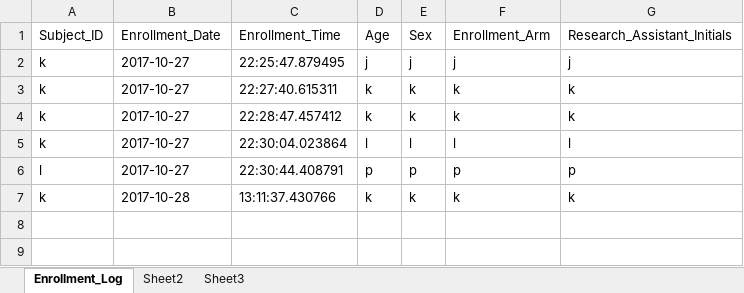
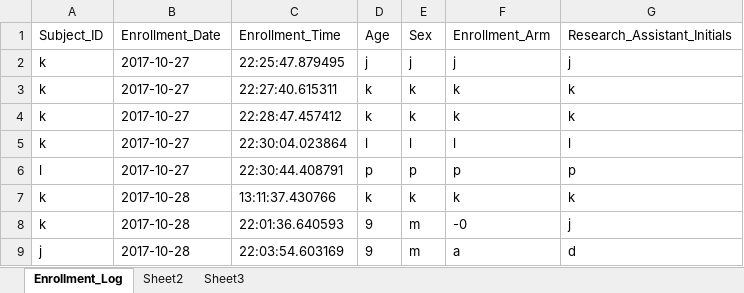
Before and after one commit to SethPitts/clinical_research_study_manager, an Excel workbook: Enrollment_Log.xlsx, sheet Enrollment_Log, drawn as a sheet; values as stored, in another font and other column widths than the file's, no borders; the diff names each change by its address in the sheet, - before the commit and + after, or states it on an @@ line.

```diff
--- a/Enrollment_Log.xlsx (sheet Enrollment_Log)
+++ b/Enrollment_Log.xlsx (sheet Enrollment_Log)
+row 8: k | 2017-10-28 | 22:01:36.640593 | 9 | m | -0 | j
+row 9: j | 2017-10-28 | 22:03:54.603169 | 9 | m | a | d
```
Also changed, not shown: Follow_Up_Log.xlsx, Master_Linking_Log.xlsx, 8 other files.
